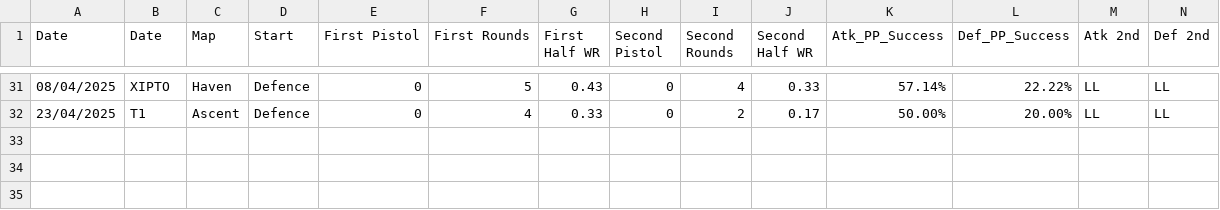
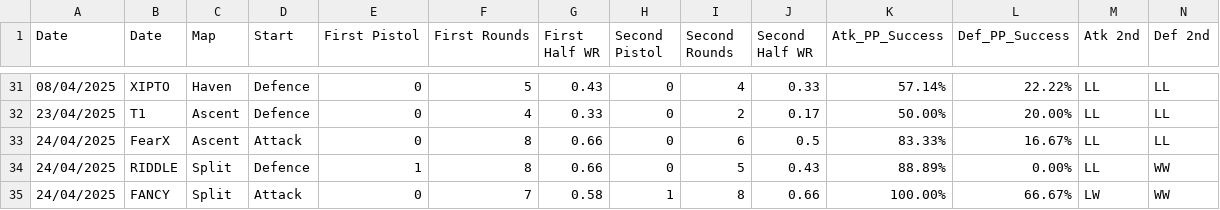
Before and after one commit to OTSEndPoem/valorant-comp-dashboard, a CSV file: cleaned_score.csv, drawn as a sheet; only a part is shown, gaps mark what is left out; rows hold the shown columns only; the diff names each change by its address in the sheet, - before the commit and + after, or states it on an @@ line.

```diff
--- a/cleaned_score.csv
+++ b/cleaned_score.csv
+row 33: 24/04/2025 | FearX | Ascent | Attack | 0 | 8 | 0.66 | 0 | 6 | 0.5 | 83.33% | 16.67% | LL | LL
+row 34: 24/04/2025 | RIDDLE | Split | Defence | 1 | 8 | 0.66 | 0 | 5 | 0.43 | 88.89% | 0.00% | LL | WW
+row 35: 24/04/2025 | FANCY | Split | Attack | 0 | 7 | 0.58 | 1 | 8 | 0.66 | 100.00% | 66.67% | LW | WW
```
Also changed, not shown: foracs.csv, form.csv.
